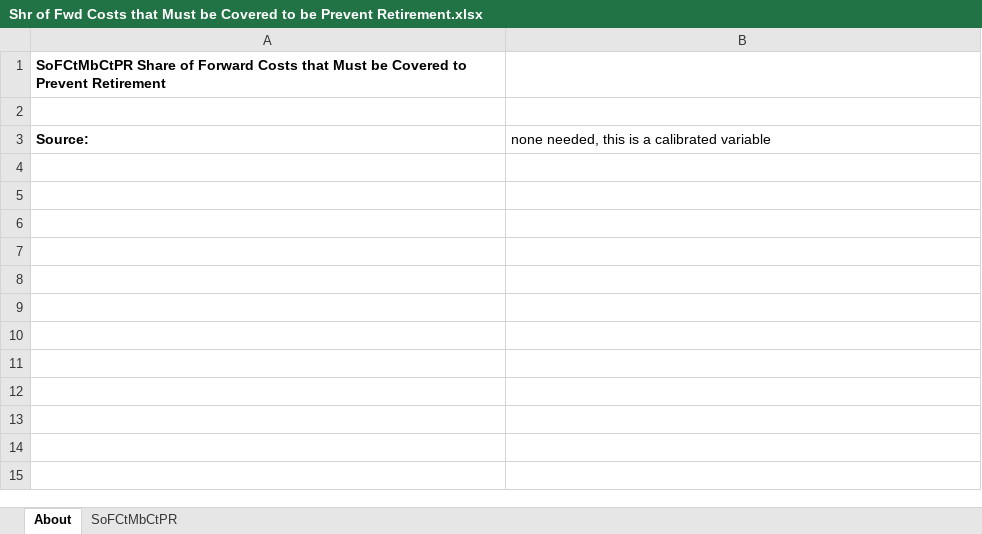
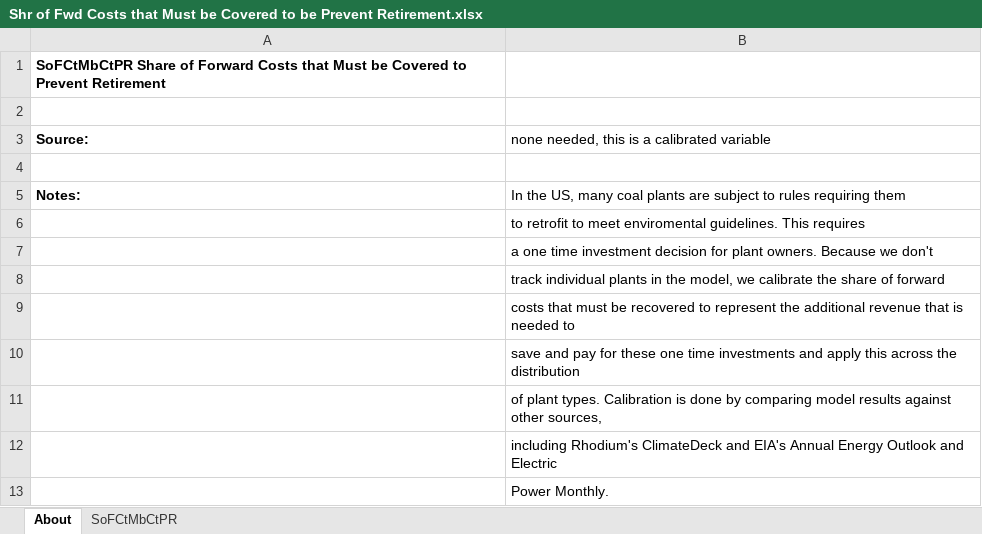
Before and after one commit to EnergyInnovation/eps-westvirginia, an Excel workbook: InputData/elec/SoFCtMbCtPR/Shr of Fwd Costs that Must be Covered to be Prevent Retirement.xlsx, sheet About, drawn as a sheet; values as stored, in another font and other column widths than the file's, no borders; the diff names each change by its address in the sheet, - before the commit and + after, or states it on an @@ line.

```diff
--- a/InputData/elec/SoFCtMbCtPR/Shr of Fwd Costs that Must be Covered to be Prevent Retirement.xlsx (sheet About)
+++ b/InputData/elec/SoFCtMbCtPR/Shr of Fwd Costs that Must be Covered to be Prevent Retirement.xlsx (sheet About)
+row 4: (empty)
+row 5: Notes: | In the US, many coal plants are subject to rules requiring them
+row 6:  | to retrofit to meet enviromental guidelines. This requires
+row 7:  | a one time investment decision for plant owners. Because we don't
+row 8:  | track individual plants in the model, we calibrate the share of forward
+row 9:  | costs that must be recovered to represent the additional revenue that is needed to
+row 10:  | save and pay for these one time investments and apply this across the distribution
+row 11:  | of plant types. Calibration is done by comparing model results against other sources,
+row 12:  | including Rhodium's ClimateDeck and EIA's Annual Energy Outlook and Electric
+row 13:  | Power Monthly.
```
Also changed, not shown: sheet SoFCtMbCtPR, InputData/elec/BTaDLP/BAU Trans and Distr Loss Perc.xlsx, InputData/elec/CDRDfRCP/Cln Dsptchble Rsrc Dmnd for Rlbty Curve Param.xlsx, 48 other files.
